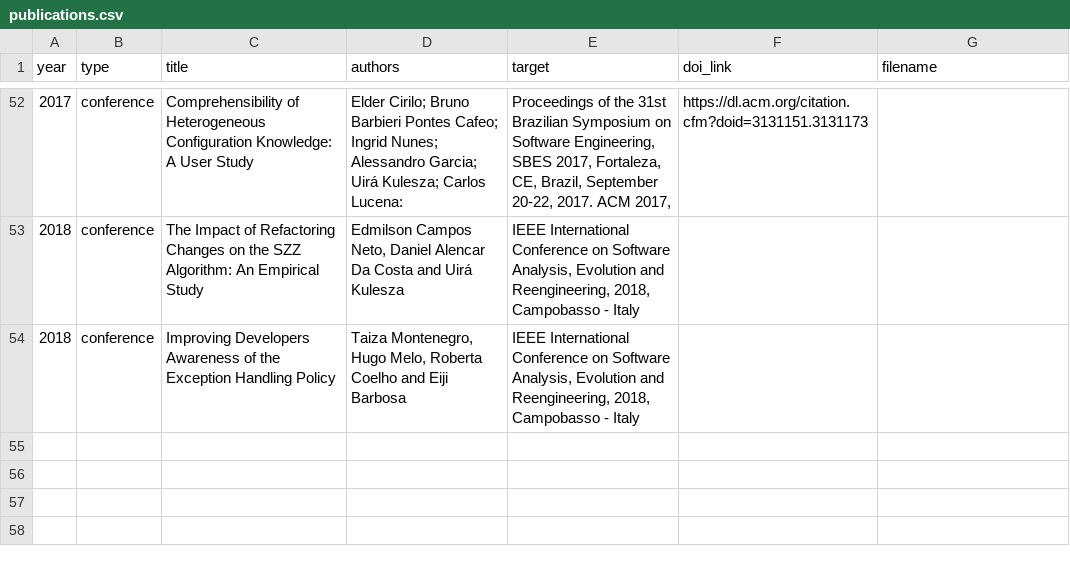
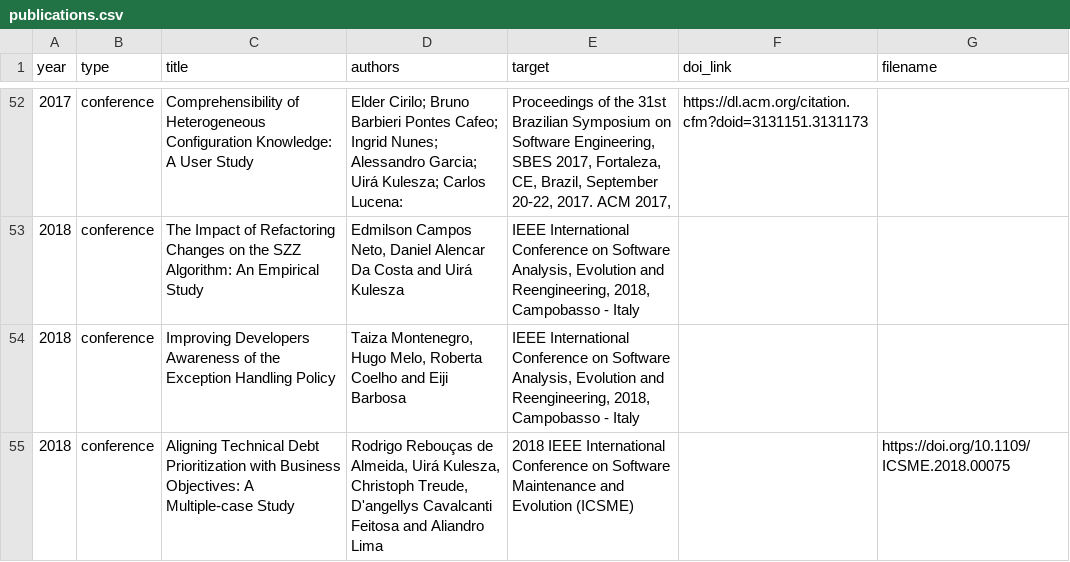
Before and after one commit to caseufrn/caseufrn.github.io, a CSV file: _data/publications.csv, drawn as a sheet; only a part is shown, gaps mark what is left out; the diff names each change by its address in the sheet, - before the commit and + after, or states it on an @@ line.

Commit message:
icsme2018

```diff
--- a/_data/publications.csv
+++ b/_data/publications.csv
+row 55: 2018 | conference | Aligning Technical Debt Prioritization with Business Objectives: A Multiple-case Study | Rodrigo Rebouças de Almeida, Uirá Kulesza, Christoph Treude, D'angellys Cavalcanti Feitosa and Aliandro Lima | 2018 IEEE International Conference on Software Maintenance and Evolution (ICSME) |  | https://doi.org/10.1109/ICSME.2018.00075
```
